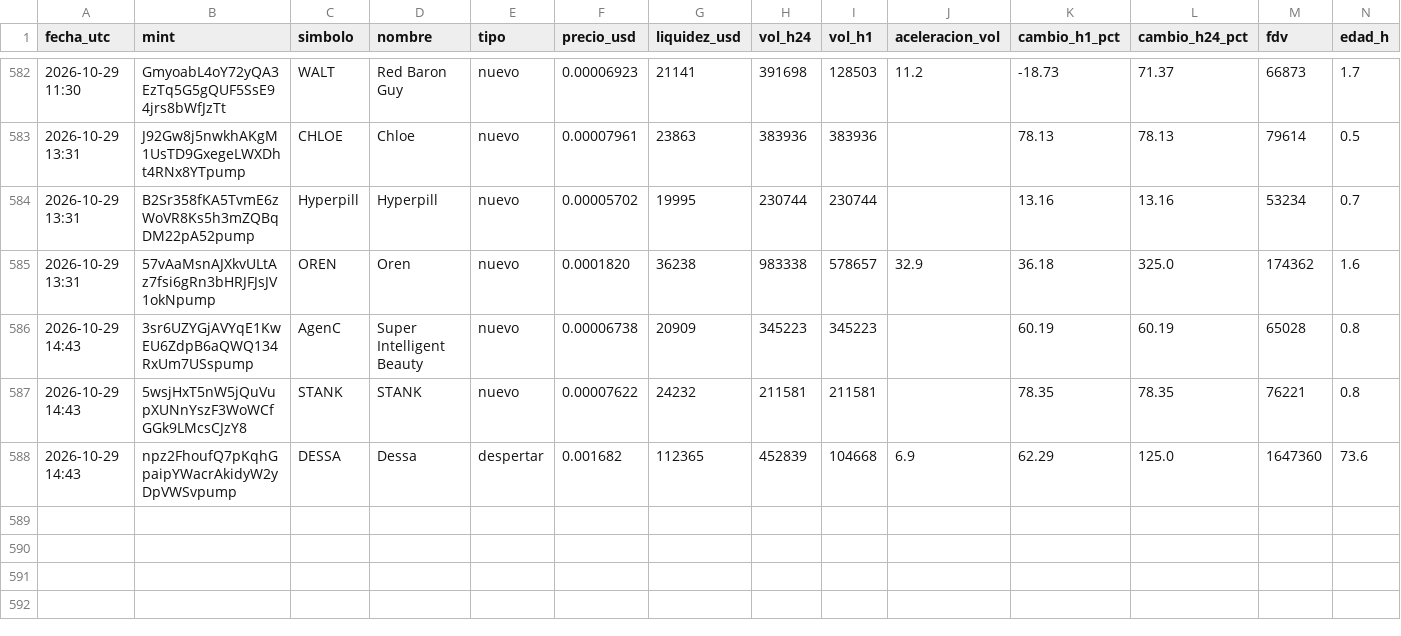
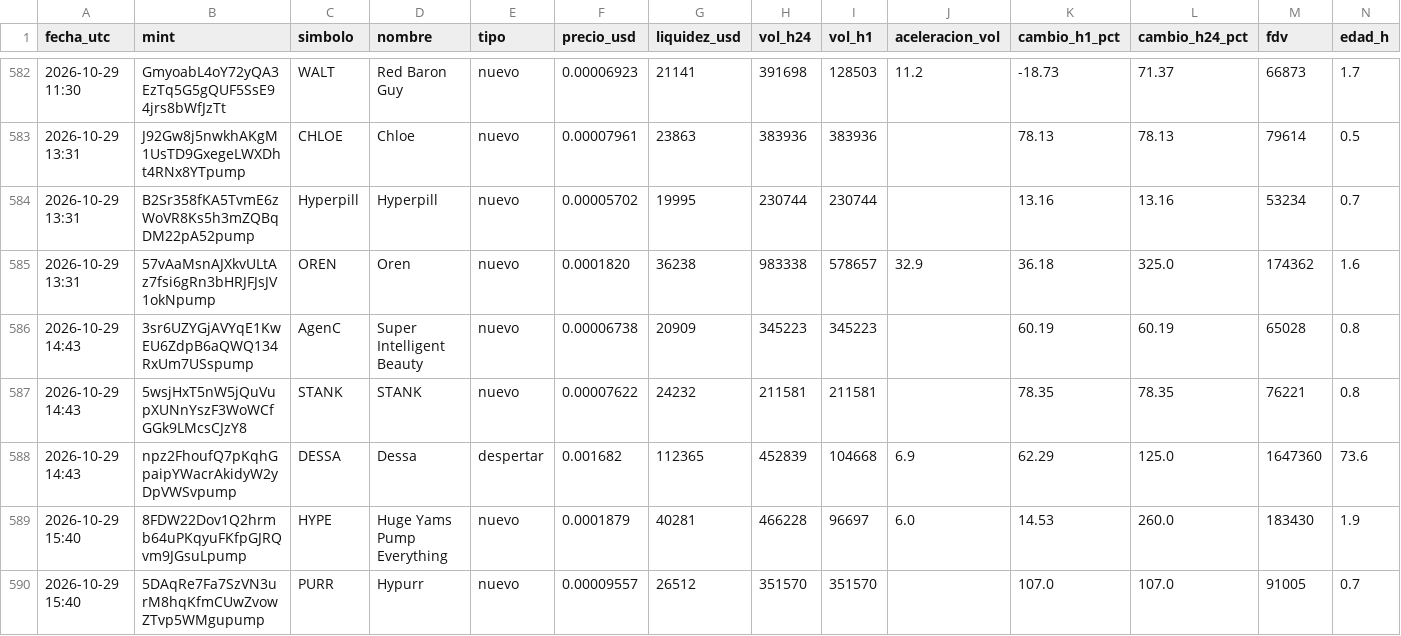
Before and after one commit to romeroyair9977-design/memecoins, a CSV file: data/candidatos.csv, drawn as a sheet; only a part is shown, gaps mark what is left out; rows hold the shown columns only; the diff names each change by its address in the sheet, - before the commit and + after, or states it on an @@ line.

```diff
--- a/data/candidatos.csv
+++ b/data/candidatos.csv
+row 589: 2026-10-29 15:40 | 8FDW22Dov1Q2hrmb64uPKqyuFKfpGJRQvm9JGsuLpump | HYPE | Huge Yams Pump Everything | nuevo | 0.0001879 | 40281 | 466228 | 96697 | 6.0 | 14.53 | 260.0 | 183430 | 1.9
+row 590: 2026-10-29 15:40 | 5DAqRe7Fa7SzVN3urM8hqKfmCUwZvowZTvp5WMgupump | PURR | Hypurr | nuevo | 0.00009557 | 26512 | 351570 | 351570 |  | 107.0 | 107.0 | 91005 | 0.7
```
Also changed, not shown: data/paper_balance.csv, 1 other file.
